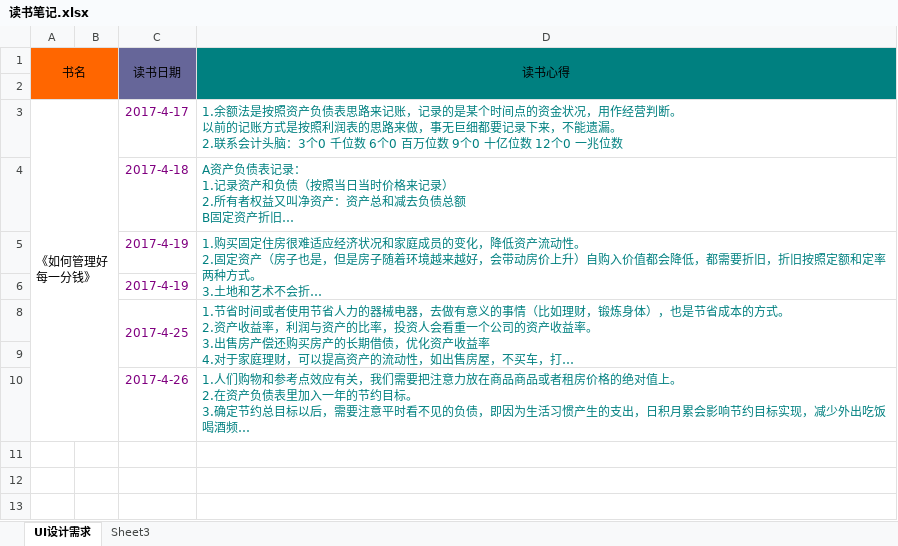
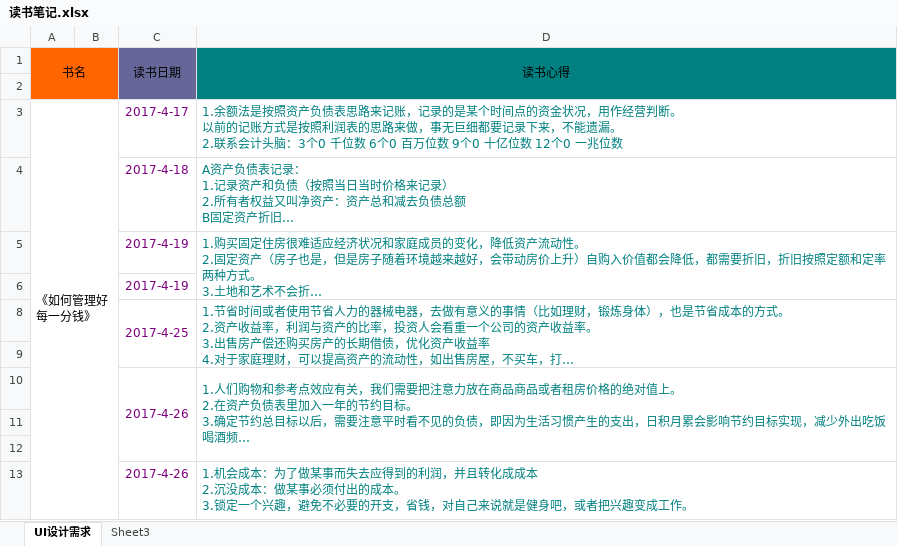
Before and after one commit to kaershushu/-, an Excel workbook: 读书笔记.xlsx, sheet UI设计需求, drawn as a sheet; long unchanged cells end in …; values as stored, in another font and other column widths than the file's, no borders; charts and pictures not drawn; ↵ is a line break in a cell; the diff names each change by its address in the sheet, - before the commit and + after, or states it on an @@ line.

Commit message:
4月28日读书笔记

```diff
--- a/读书笔记.xlsx (sheet UI设计需求)
+++ b/读书笔记.xlsx (sheet UI设计需求)
+C10:C12 merged
+D10:D12 merged
+row 11: (empty)
+row 12: (empty)
+row 13:  |  | 2017-4-26 | 1.机会成本：为了做某事而失去应得到的利润，并且转化成成本 ↵ 2.沉没成本：做某事必须付出的成本。 ↵ 3.锁定一个兴趣，避免不必要的开支，省钱，对自己来说就是健身吧，或者把兴趣变成工作。
```
